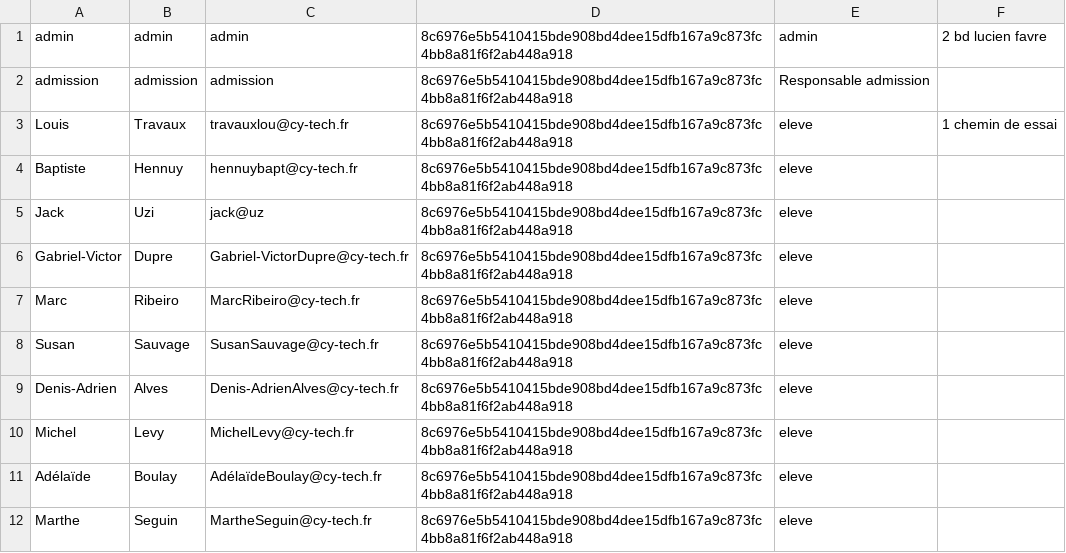
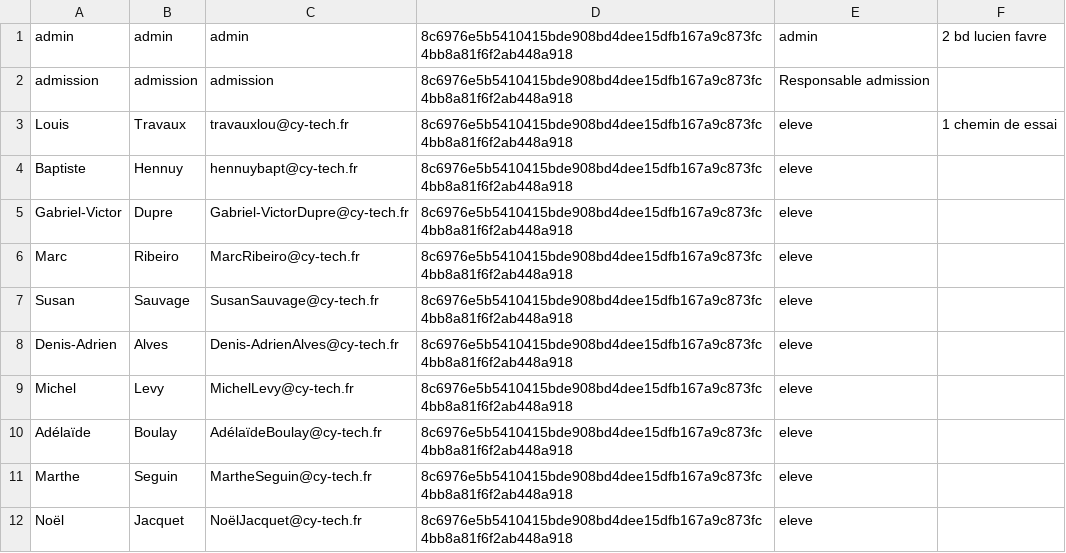
Before and after one commit to loouis-t/parcoursup-cy, a CSV file: app/backend/db/identifiants.csv, drawn as a sheet; only a part is shown; the shorter side is filled out with more unchanged rows.

```diff
--- a/app/backend/db/identifiants.csv
+++ b/app/backend/db/identifiants.csv
@@ -4,3 +4,2 @@ Louis,Travaux,travauxlou@cy-tech.fr,8c6976e5b5410415bde908bd4dee15dfb167a9c873fc
 Baptiste,Hennuy,hennuybapt@cy-tech.fr,8c6976e5b5410415bde908bd4dee15dfb167a9c873fc4bb8a81f6f2ab448a918,eleve
-Jack,Uzi,jack@uz,8c6976e5b5410415bde908bd4dee15dfb167a9c873fc4bb8a81f6f2ab448a918,eleve
 Gabriel-Victor,Dupre,Gabriel-VictorDupre@cy-tech.fr,8c6976e5b5410415bde908bd4dee15dfb167a9c873fc4bb8a81f6f2ab448a918,eleve
```
Also changed, not shown: app/backend/db/logs.csv, 3 other files.
